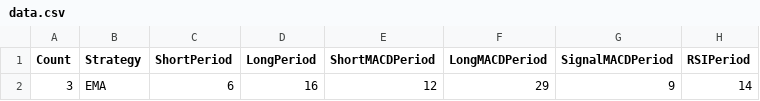
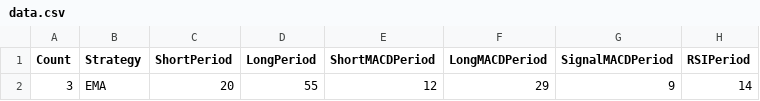
Before and after one commit to chidi150c/coinbitlyv2, a CSV file: data.csv, drawn as a sheet; only a part is shown; the diff names each change by its address in the sheet, - before the commit and + after, or states it on an @@ line.

```diff
--- a/data.csv
+++ b/data.csv
-C2 (ShortPeriod): 6
+C2 (ShortPeriod): 20
-D2 (LongPeriod): 16
+D2 (LongPeriod): 55
```
Also changed, not shown: 10 other files.
